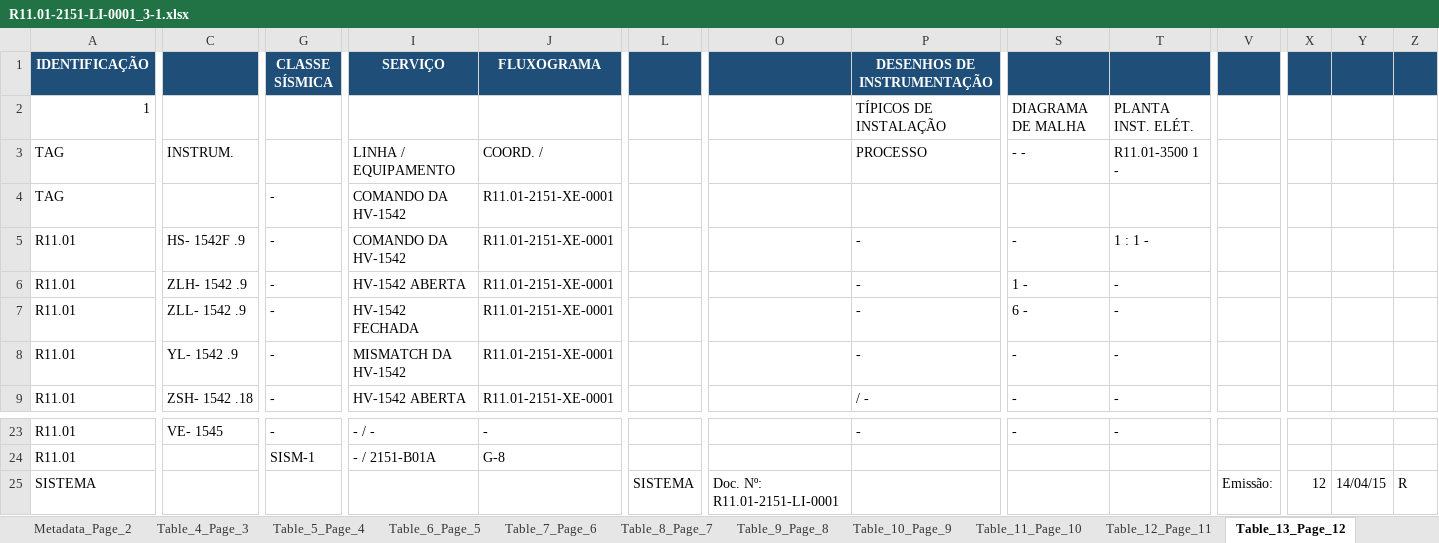
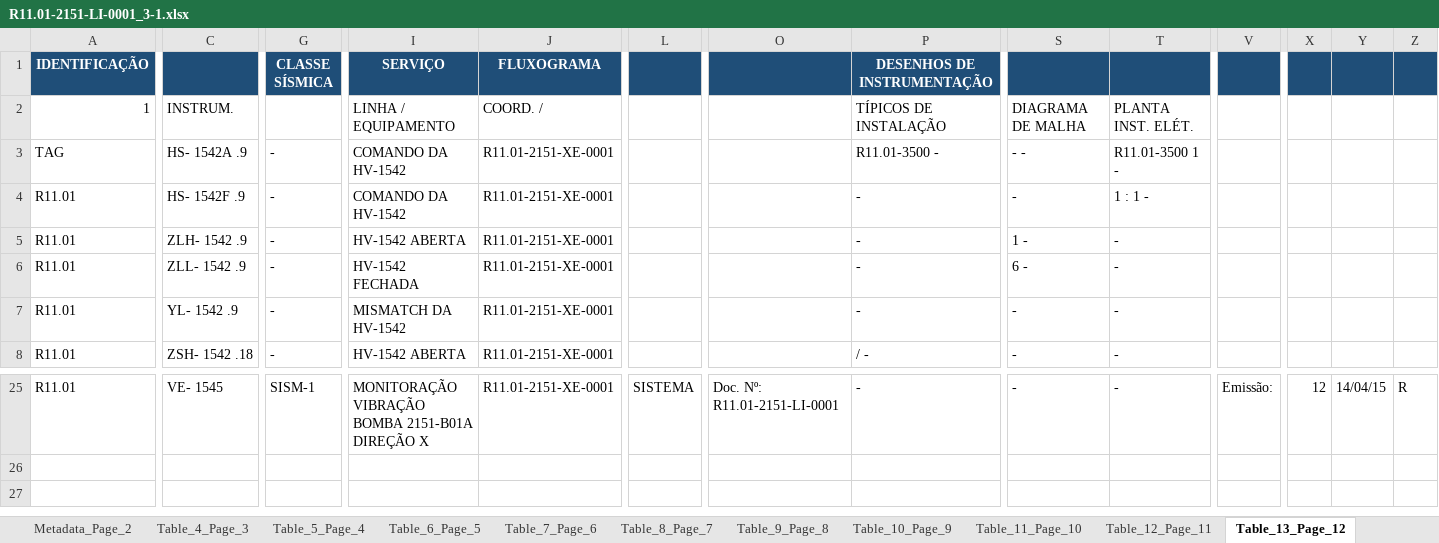
Before and after one commit to jeronimo-mg/PDF_to_sheet, an Excel workbook: R11.01-2151-LI-0001_3-1.xlsx, sheet Table_13_Page_12, drawn as a sheet; only a part is shown, gaps mark what is left out; values as stored, in another font and other column widths than the file's, no borders; removed rows and columns are numbered as before the commit, all else as after; rows hold the shown columns only; the diff covers the shown part only; the diff names each change by its address in the sheet, - before the commit and + after, or states it on an @@ line.

```diff
--- a/R11.01-2151-LI-0001_3-1.xlsx (sheet Table_13_Page_12)
+++ b/R11.01-2151-LI-0001_3-1.xlsx (sheet Table_13_Page_12)
-row 2: 1 |  |  |  |  |  |  | TÍPICOS DE INSTALAÇÃO | DIAGRAMA DE MALHA | PLANTA INST. ELÉT.
-A2 (IDENTIFICAÇÃO): TAG
+A2 (IDENTIFICAÇÃO): 1
-P2 (DESENHOS DE INSTRUMENTAÇÃO): PROCESSO
+P2 (DESENHOS DE INSTRUMENTAÇÃO): TÍPICOS DE INSTALAÇÃO
-S2: - -
+S2: DIAGRAMA DE MALHA
-T2: R11.01-3500 1 -
+T2: PLANTA INST. ELÉT.
-row 4: TAG |  | - | COMANDO DA HV-1542 | R11.01-2151-XE-0001
+row 3: TAG | HS- 1542A .9 | - | COMANDO DA HV-1542 | R11.01-2151-XE-0001 |  |  | R11.01-3500 - | - - | R11.01-3500 1 -
-G25 (CLASSE SÍSMICA): -
+G25 (CLASSE SÍSMICA): SISM-1
-I25 (SERVIÇO): - / -
+I25 (SERVIÇO): MONITORAÇÃO VIBRAÇÃO BOMBA 2151-B01A DIREÇÃO X
-J25 (FLUXOGRAMA): -
+J25 (FLUXOGRAMA): R11.01-2151-XE-0001
-L25: (empty)
+L25: SISTEMA
-O25: (empty)
+O25: Doc. Nº: R11.01-2151-LI-0001
-V25: (empty)
+V25: Emissão:
-X25: (empty)
+X25: 12
-Y25: (empty)
+Y25: 14/04/15
-Z25: (empty)
+Z25: R
-row 24: R11.01 |  | SISM-1 | - / 2151-B01A | G-8
-row 25: SISTEMA |  |  |  |  | SISTEMA | Doc. Nº: R11.01-2151-LI-0001 |  |  |  | Emissão: | 12 | 14/04/15 | R
```
Also changed, not shown: 3 added rows and 37 edited cells elsewhere in this sheet, sheet Master_Consolidated, sheet Metadata_Page_11, sheet Table_14_Page_13, sheet Table_11_Page_10, sheet Table_12_Page_11, sheet Table_7_Page_6, 9 more sheets, LI_output.xlsx, 8 other files.
